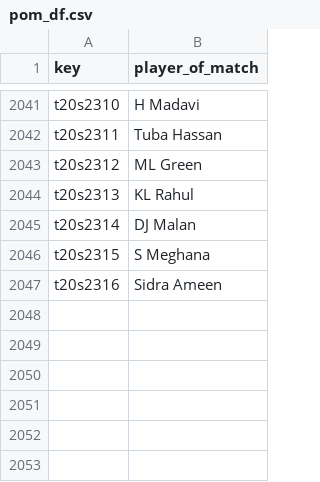
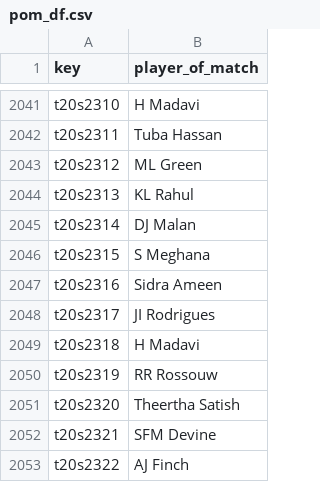
Before and after one commit to sawlachintan/cricket_data, a CSV file: t20s_data/pom_df.csv, drawn as a sheet; only a part is shown, gaps mark what is left out; the diff names each change by its address in the sheet, - before the commit and + after, or states it on an @@ line.

```diff
--- a/t20s_data/pom_df.csv
+++ b/t20s_data/pom_df.csv
+row 2048: t20s2317 | JI Rodrigues
+row 2049: t20s2318 | H Madavi
+row 2050: t20s2319 | RR Rossouw
+row 2051: t20s2320 | Theertha Satish
+row 2052: t20s2321 | SFM Devine
+row 2053: t20s2322 | AJ Finch
```
Also changed, not shown: t20s_data/info_df.csv, t20s_data/outcome_df.csv, 6 other files.
